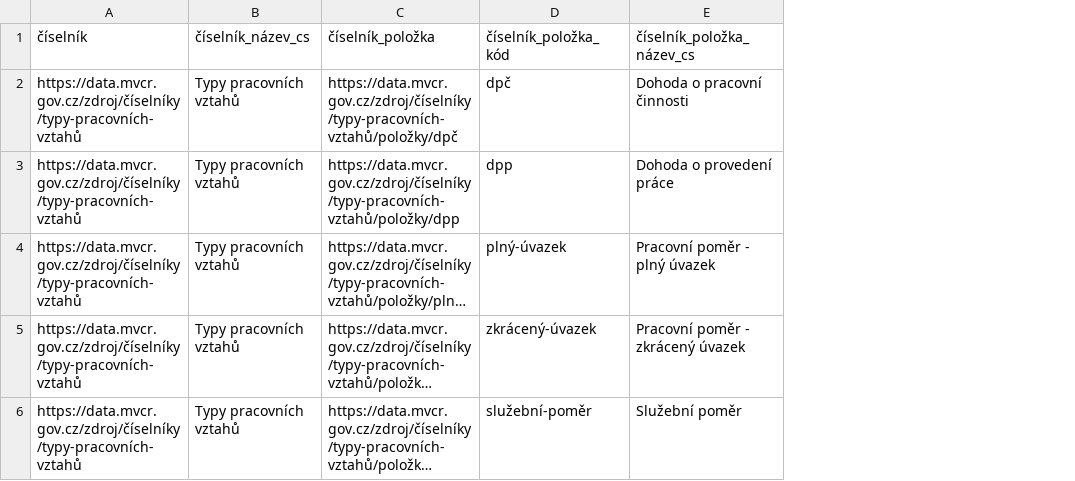
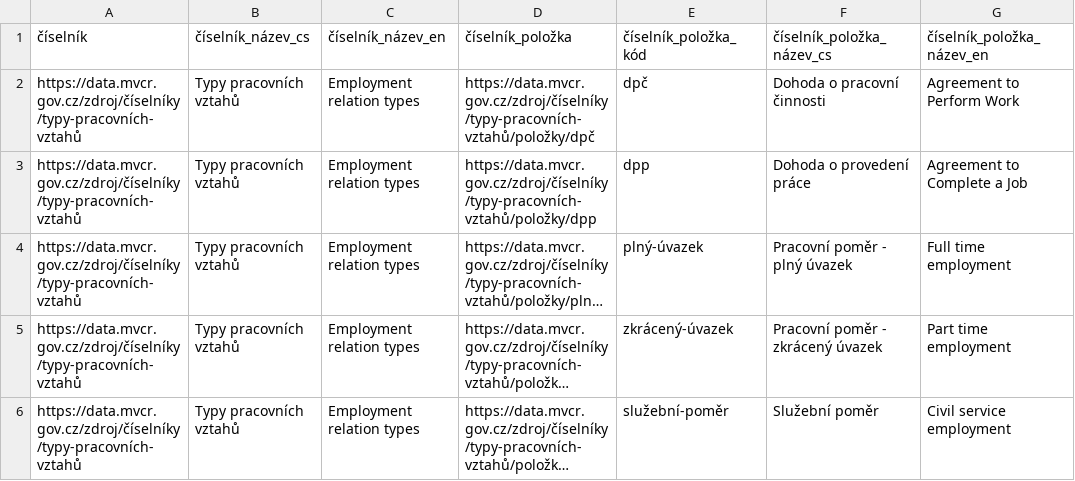
Before and after one commit to datagov-cz/ciselniky, a CSV file: typy-pracovních-vztahů.csv, drawn as a sheet; long unchanged cells end in …; the diff names each change by its address in the sheet, - before the commit and + after, or states it on an @@ line.

Commit message:
Přidat anglické popisky typům pracovních vztahů

```diff
--- a/typy-pracovních-vztahů.csv
+++ b/typy-pracovních-vztahů.csv
+column C (číselník_název_en), rows 2-6: all Employment relation types
+column G (číselník_položka_název_en), rows 2-6: Agreement to Perform Work | Agreement to Complete a Job | Full time employment | Part time employment | Civil service employment
```
Also changed, not shown: 7 other files.
